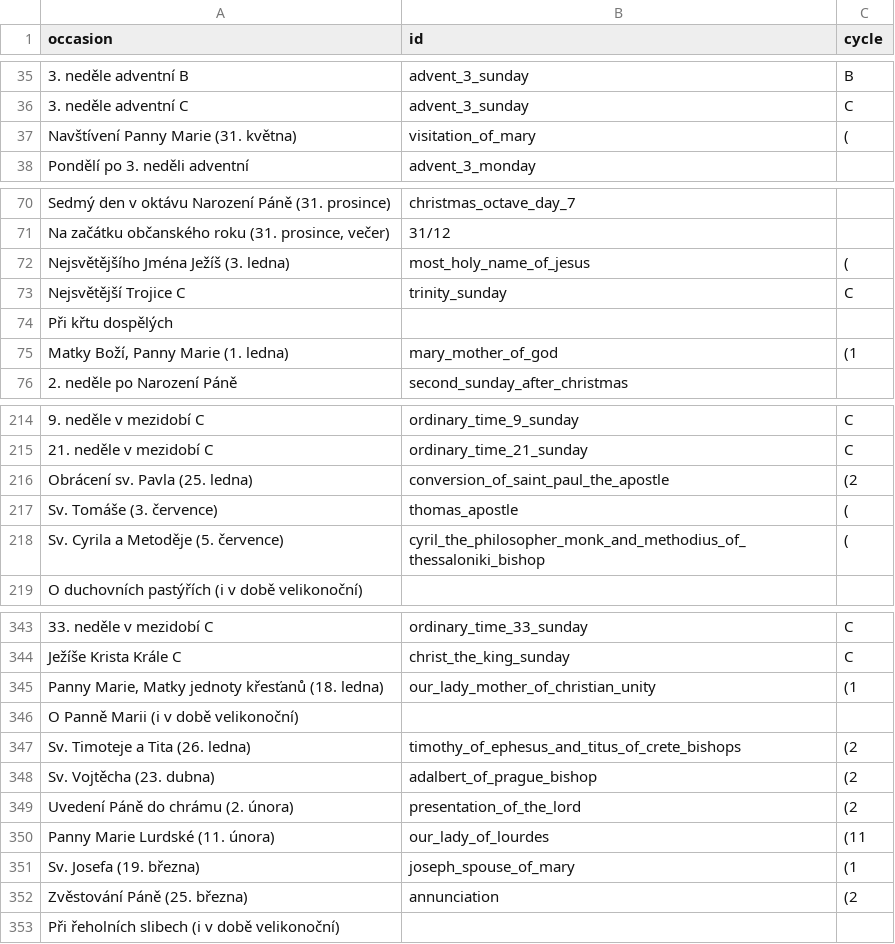
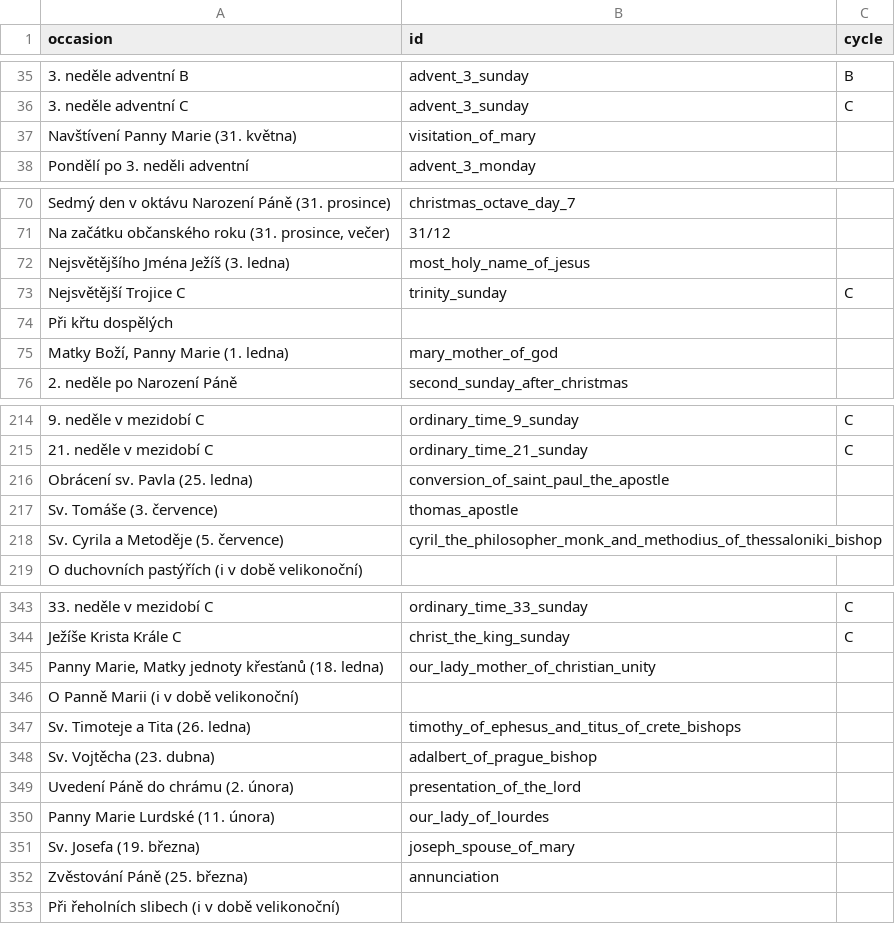
Before and after one commit to jirihon/pslm, a CSV file: occasion_romcal.csv, drawn as a sheet; only a part is shown, gaps mark what is left out; the diff covers the shown part only.

Commit message:
fix cycle regex

```diff
--- a/occasion_romcal.csv
+++ b/occasion_romcal.csv
@@ -36,3 +36,3 @@ occasion,id,cycle
 "3. neděle adventní C",advent_3_sunday,C
-"Navštívení Panny Marie (31. května)",visitation_of_mary,(
+"Navštívení Panny Marie (31. května)",visitation_of_mary,
 "Pondělí po 3. neděli adventní",advent_3_monday,
@@ -71,6 +71,6 @@ occasion,id,cycle
 "Na začátku občanského roku (31. prosince, večer)",31/12,
-"Nejsvětějšího Jména Ježíš (3. ledna)",most_holy_name_of_jesus,(
+"Nejsvětějšího Jména Ježíš (3. ledna)",most_holy_name_of_jesus,
 "Nejsvětější Trojice C",trinity_sunday,C
 "Při křtu dospělých",,
-"Matky Boží, Panny Marie (1. ledna)",mary_mother_of_god,(1
+"Matky Boží, Panny Marie (1. ledna)",mary_mother_of_god,
 "2. neděle po Narození Páně",second_sunday_after_christmas,
@@ -215,5 +215,5 @@ occasion,id,cycle
 "21. neděle v mezidobí C",ordinary_time_21_sunday,C
-"Obrácení sv. Pavla (25. ledna)",conversion_of_saint_paul_the_apostle,(2
-"Sv. Tomáše (3. července)",thomas_apostle,(
-"Sv. Cyrila a Metoděje (5. července)",cyril_the_philosopher_monk_and_methodius_of_thessaloniki_bishop,(
+"Obrácení sv. Pavla (25. ledna)",conversion_of_saint_paul_the_apostle,
+"Sv. Tomáše (3. července)",thomas_apostle,
+"Sv. Cyrila a Metoděje (5. července)",cyril_the_philosopher_monk_and_methodius_of_thessaloniki_bishop,
 "O duchovních pastýřích (i v době velikonoční)",,
@@ -344,10 +344,10 @@ occasion,id,cycle
 "Ježíše Krista Krále C",christ_the_king_sunday,C
-"Panny Marie, Matky jednoty křesťanů (18. ledna)",our_lady_mother_of_christian_unity,(1
+"Panny Marie, Matky jednoty křesťanů (18. ledna)",our_lady_mother_of_christian_unity,
 "O Panně Marii (i v době velikonoční)",,
-"Sv. Timoteje a Tita (26. ledna)",timothy_of_ephesus_and_titus_of_crete_bishops,(2
-"Sv. Vojtěcha (23. dubna)",adalbert_of_prague_bishop,(2
-"Uvedení Páně do chrámu (2. února)",presentation_of_the_lord,(2
-"Panny Marie Lurdské (11. února)",our_lady_of_lourdes,(11
-"Sv. Josefa (19. března)",joseph_spouse_of_mary,(1
-"Zvěstování Páně (25. března)",annunciation,(2
+"Sv. Timoteje a Tita (26. ledna)",timothy_of_ephesus_and_titus_of_crete_bishops,
+"Sv. Vojtěcha (23. dubna)",adalbert_of_prague_bishop,
+"Uvedení Páně do chrámu (2. února)",presentation_of_the_lord,
+"Panny Marie Lurdské (11. února)",our_lady_of_lourdes,
+"Sv. Josefa (19. března)",joseph_spouse_of_mary,
+"Zvěstování Páně (25. března)",annunciation,
 "Při řeholních slibech (i v době velikonoční)",,
```
Also changed, not shown: 8 edited cells elsewhere in this file, 1 other file.
